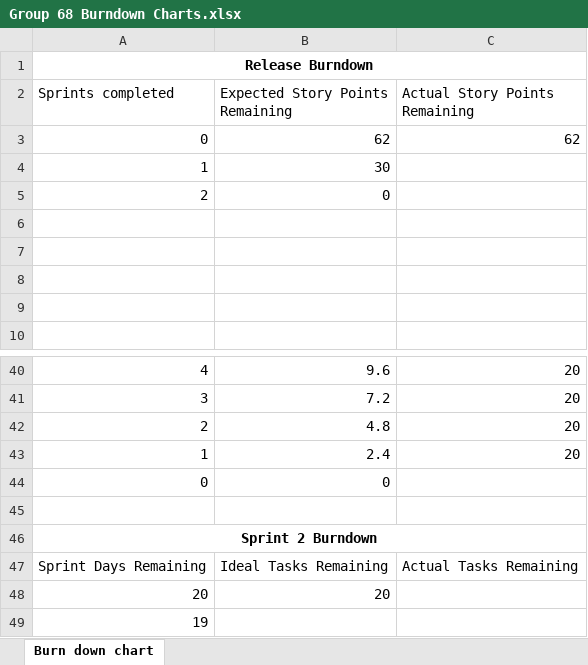
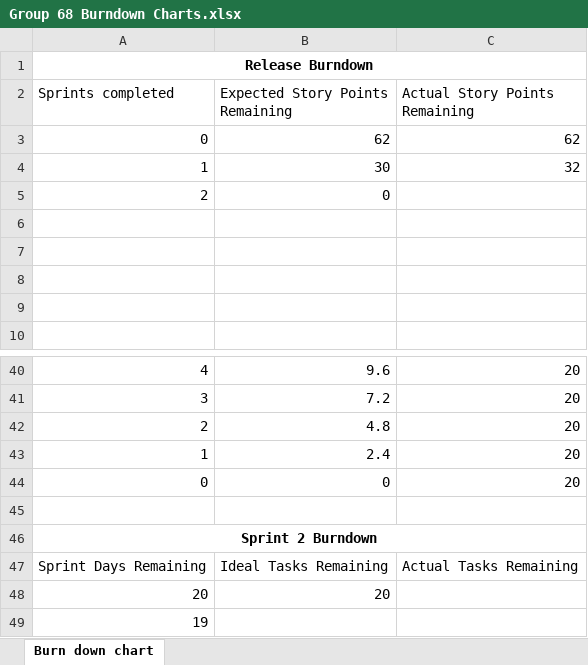
Before and after one commit to NickIsReady/Group-68-Web-System, an Excel workbook: Group 68 Burndown Charts.xlsx, sheet Burn down chart, drawn as a sheet; only a part is shown, gaps mark what is left out; values as stored, in another font and other column widths than the file's, no borders; charts and pictures not drawn; the diff names each change by its address in the sheet, - before the commit and + after, or states it on an @@ line.

Commit message:
Added Sprint 1 Retrospective

```diff
--- a/Group 68 Burndown Charts.xlsx (sheet Burn down chart)
+++ b/Group 68 Burndown Charts.xlsx (sheet Burn down chart)
-C4 (Actual Story Points Remaining): (empty)
+C4 (Actual Story Points Remaining): 32
-C44 (Actual Story Points Remaining): (empty)
+C44 (Actual Story Points Remaining): 20
```
Also changed, not shown: charts or pictures, 1 other file.
